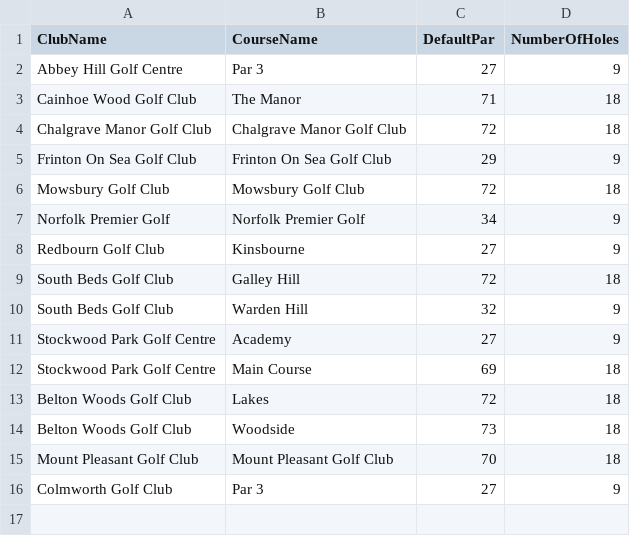
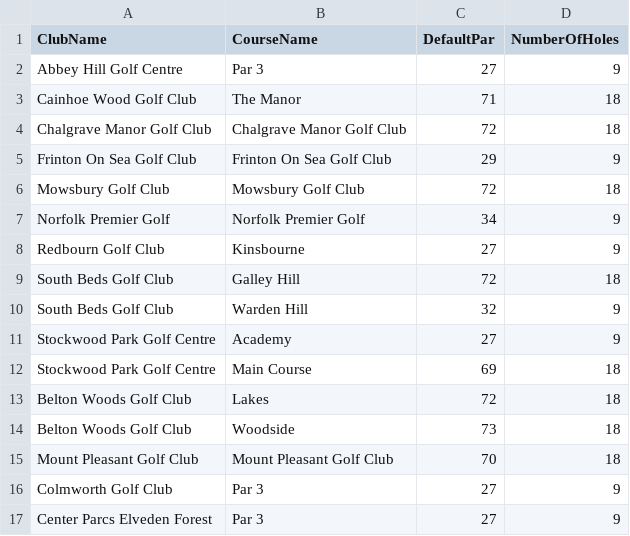
Before and after one commit to blumunki/GolfTrackerApp, a CSV file: GolfTrackerApp.Web/Data/GolfCourses.csv, drawn as a sheet; the diff names each change by its address in the sheet, - before the commit and + after, or states it on an @@ line.

```diff
--- a/GolfTrackerApp.Web/Data/GolfCourses.csv
+++ b/GolfTrackerApp.Web/Data/GolfCourses.csv
+row 17: Center Parcs Elveden Forest | Par 3 | 27 | 9
```
Also changed, not shown: GolfTrackerApp.Web/Data/GolfClubs.csv, GolfTrackerApp.Web/Data/Holes.csv.
